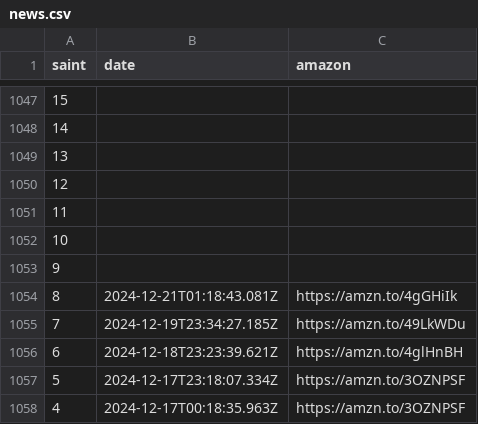
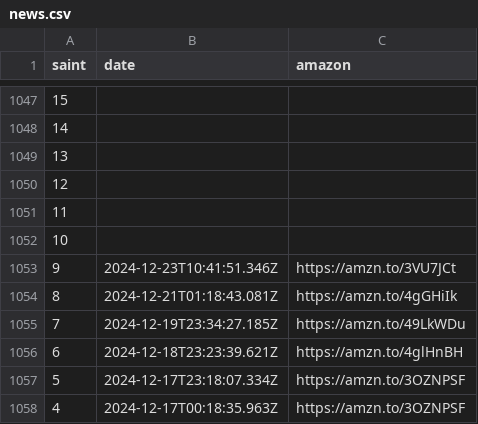
Before and after one commit to diegochagas/saintseiyacloths, a CSV file: csv/data/news.csv, drawn as a sheet; only a part is shown, gaps mark what is left out.

Commit message:
update data

```diff
--- a/csv/data/news.csv
+++ b/csv/data/news.csv
@@ -1052,3 +1052,3 @@
 10,,
-9,,
+9,2024-12-23T10:41:51.346Z,https://amzn.to/3VU7JCt
 8,2024-12-21T01:18:43.081Z,https://amzn.to/4gGHiIk
```
Also changed, not shown: 5 other files.
